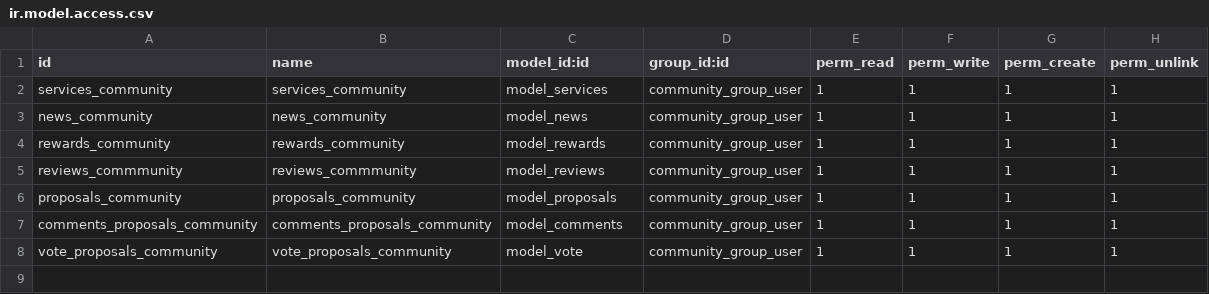
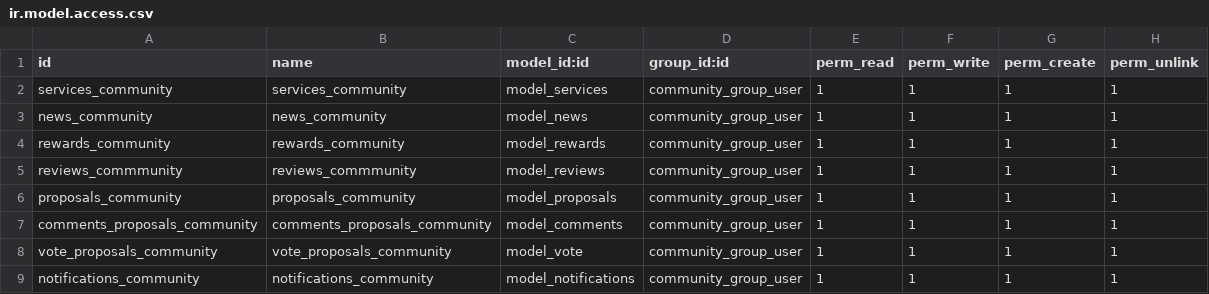
Before and after one commit to AnotherDvil/community, a CSV file: security/ir.model.access.csv, drawn as a sheet; the diff names each change by its address in the sheet, - before the commit and + after, or states it on an @@ line.

Commit message:
model Notifications

```diff
--- a/security/ir.model.access.csv
+++ b/security/ir.model.access.csv
+row 9: notifications_community | notifications_community | model_notifications | community_group_user | 1 | 1 | 1 | 1
```
Also changed, not shown: 5 other files.
